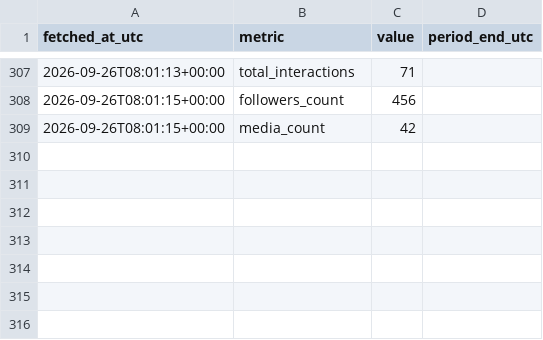
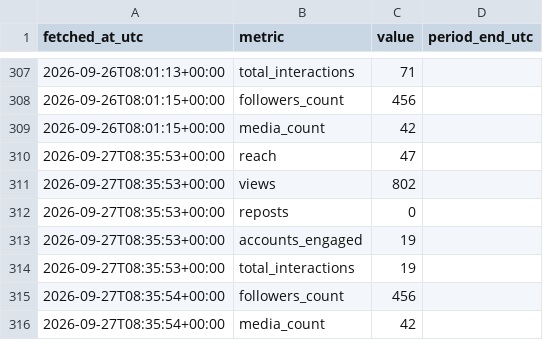
Before and after one commit to noobiedeviedoo/instagram-metrics-bot, a CSV file: account_metrics.csv, drawn as a sheet; only a part is shown, gaps mark what is left out; the diff names each change by its address in the sheet, - before the commit and + after, or states it on an @@ line.

```diff
--- a/account_metrics.csv
+++ b/account_metrics.csv
+row 310: 2026-09-27T08:35:53+00:00 | reach | 47
+row 311: 2026-09-27T08:35:53+00:00 | views | 802
+row 312: 2026-09-27T08:35:53+00:00 | reposts | 0
+row 313: 2026-09-27T08:35:53+00:00 | accounts_engaged | 19
+row 314: 2026-09-27T08:35:53+00:00 | total_interactions | 19
+row 315: 2026-09-27T08:35:54+00:00 | followers_count | 456
+row 316: 2026-09-27T08:35:54+00:00 | media_count | 42
```
Also changed, not shown: media_metrics.csv.
